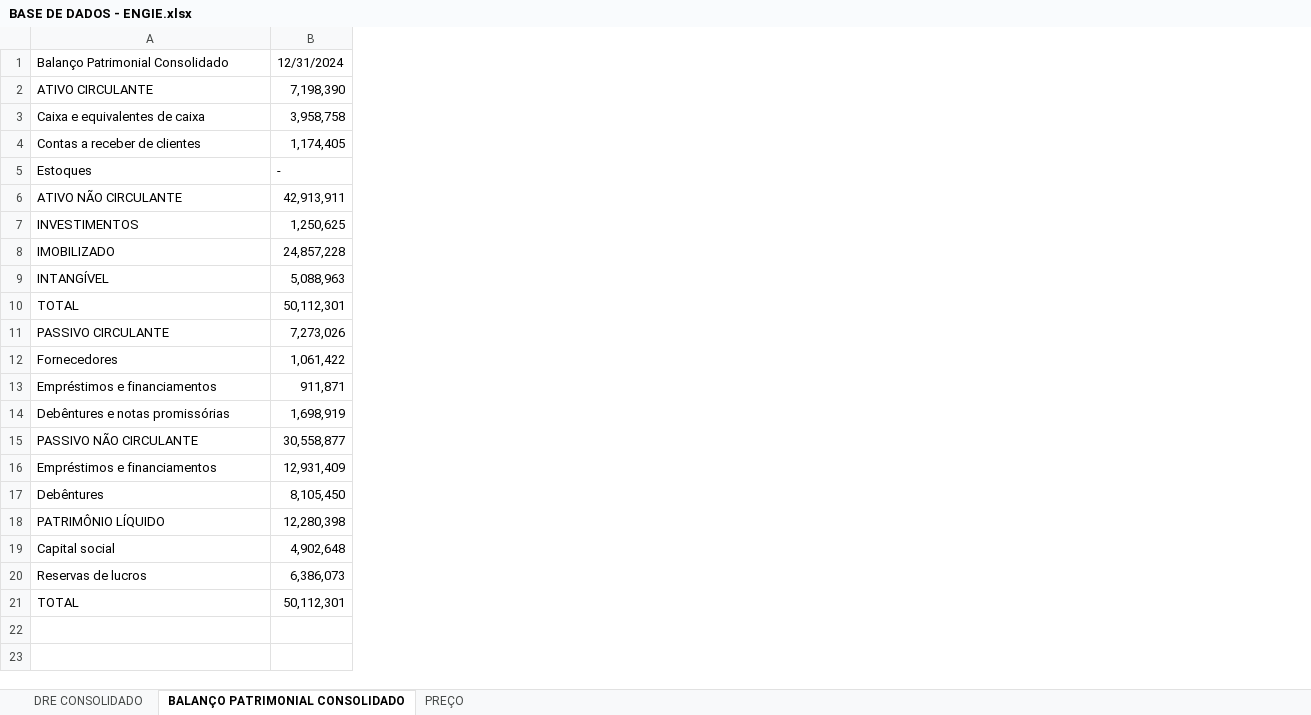
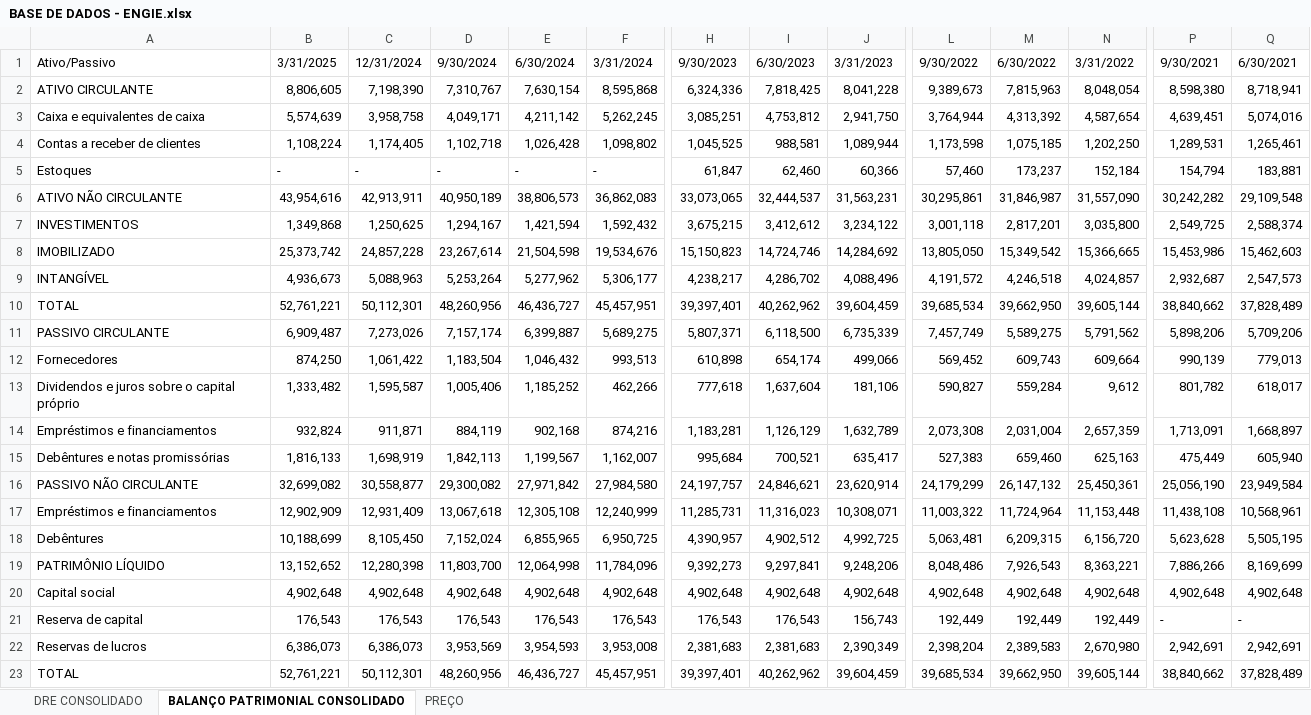
Before and after one commit to JulioBaroni/DADOS-ENGIE, an Excel workbook: BASE DE DADOS - ENGIE.xlsx, sheet BALANÇO PATRIMONIAL CONSOLIDADO, drawn as a sheet; only a part is shown, gaps mark what is left out; values as stored, in another font and other column widths than the file's, no cell formats; rows hold the shown columns only; the diff covers the shown part only; the diff names each change by its address in the sheet, - before the commit and + after, or states it on an @@ line.

Commit message:
Atualização
Adição de dados

```diff
--- a/BASE DE DADOS - ENGIE.xlsx (sheet BALANÇO PATRIMONIAL CONSOLIDADO)
+++ b/BASE DE DADOS - ENGIE.xlsx (sheet BALANÇO PATRIMONIAL CONSOLIDADO)
+column B, rows 1-12: 3/31/2025 | 8,806,605 | 5,574,639 | 1,108,224 | - | 43,954,616 | 1,349,868 | 25,373,742 | 4,936,673 | 52,761,221 | 6,909,487 | 874,250; rows 14-20: 932,824 | 1,816,133 | 32,699,082 | 12,902,909 | 10,188,699 | 13,152,652 | 4,902,648; rows 22-23: 6,386,073 | 52,761,221
+column D, rows 1-12: 9/30/2024 | 7,310,767 | 4,049,171 | 1,102,718 | - | 40,950,189 | 1,294,167 | 23,267,614 | 5,253,264 | 48,260,956 | 7,157,174 | 1,183,504; rows 14-20: 884,119 | 1,842,113 | 29,300,082 | 13,067,618 | 7,152,024 | 11,803,700 | 4,902,648; rows 22-23: 3,953,569 | 48,260,956
+column E, rows 1-12: 6/30/2024 | 7,630,154 | 4,211,142 | 1,026,428 | - | 38,806,573 | 1,421,594 | 21,504,598 | 5,277,962 | 46,436,727 | 6,399,887 | 1,046,432; rows 14-20: 902,168 | 1,199,567 | 27,971,842 | 12,305,108 | 6,855,965 | 12,064,998 | 4,902,648; rows 22-23: 3,954,593 | 46,436,727
+column F, rows 1-12: 3/31/2024 | 8,595,868 | 5,262,245 | 1,098,802 | - | 36,862,083 | 1,592,432 | 19,534,676 | 5,306,177 | 45,457,951 | 5,689,275 | 993,513; rows 14-20: 874,216 | 1,162,007 | 27,984,580 | 12,240,999 | 6,950,725 | 11,784,096 | 4,902,648; rows 22-23: 3,953,008 | 45,457,951
+column H, rows 1-12: 9/30/2023 | 6,324,336 | 3,085,251 | 1,045,525 | 61,847 | 33,073,065 | 3,675,215 | 15,150,823 | 4,238,217 | 39,397,401 | 5,807,371 | 610,898; rows 14-20: 1,183,281 | 995,684 | 24,197,757 | 11,285,731 | 4,390,957 | 9,392,273 | 4,902,648; rows 22-23: 2,381,683 | 39,397,401
+column I, rows 1-12: 6/30/2023 | 7,818,425 | 4,753,812 | 988,581 | 62,460 | 32,444,537 | 3,412,612 | 14,724,746 | 4,286,702 | 40,262,962 | 6,118,500 | 654,174; rows 14-20: 1,126,129 | 700,521 | 24,846,621 | 11,316,023 | 4,902,512 | 9,297,841 | 4,902,648; rows 22-23: 2,381,683 | 40,262,962
+column J, rows 1-12: 3/31/2023 | 8,041,228 | 2,941,750 | 1,089,944 | 60,366 | 31,563,231 | 3,234,122 | 14,284,692 | 4,088,496 | 39,604,459 | 6,735,339 | 499,066; rows 14-20: 1,632,789 | 635,417 | 23,620,914 | 10,308,071 | 4,992,725 | 9,248,206 | 4,902,648; rows 22-23: 2,390,349 | 39,604,459
+column L, rows 1-12: 9/30/2022 | 9,389,673 | 3,764,944 | 1,173,598 | 57,460 | 30,295,861 | 3,001,118 | 13,805,050 | 4,191,572 | 39,685,534 | 7,457,749 | 569,452; rows 14-20: 2,073,308 | 527,383 | 24,179,299 | 11,003,322 | 5,063,481 | 8,048,486 | 4,902,648; rows 22-23: 2,398,204 | 39,685,534
+column M, rows 1-12: 6/30/2022 | 7,815,963 | 4,313,392 | 1,075,185 | 173,237 | 31,846,987 | 2,817,201 | 15,349,542 | 4,246,518 | 39,662,950 | 5,589,275 | 609,743; rows 14-20: 2,031,004 | 659,460 | 26,147,132 | 11,724,964 | 6,209,315 | 7,926,543 | 4,902,648; rows 22-23: 2,389,583 | 39,662,950
+column N, rows 1-12: 3/31/2022 | 8,048,054 | 4,587,654 | 1,202,250 | 152,184 | 31,557,090 | 3,035,800 | 15,366,665 | 4,024,857 | 39,605,144 | 5,791,562 | 609,664; rows 14-20: 2,657,359 | 625,163 | 25,450,361 | 11,153,448 | 6,156,720 | 8,363,221 | 4,902,648; rows 22-23: 2,670,980 | 39,605,144
+column P, rows 1-12: 9/30/2021 | 8,598,380 | 4,639,451 | 1,289,531 | 154,794 | 30,242,282 | 2,549,725 | 15,453,986 | 2,932,687 | 38,840,662 | 5,898,206 | 990,139; rows 14-20: 1,713,091 | 475,449 | 25,056,190 | 11,438,108 | 5,623,628 | 7,886,266 | 4,902,648; rows 22-23: 2,942,691 | 38,840,662
+column Q, rows 1-12: 6/30/2021 | 8,718,941 | 5,074,016 | 1,265,461 | 183,881 | 29,109,548 | 2,588,374 | 15,462,603 | 2,547,573 | 37,828,489 | 5,709,206 | 779,013; rows 14-20: 1,668,897 | 605,940 | 23,949,584 | 10,568,961 | 5,505,195 | 8,169,699 | 4,902,648; rows 22-23: 2,942,691 | 37,828,489
-A1: Balanço Patrimonial Consolidado
+A1: Ativo/Passivo
+row 13: Dividendos e juros sobre o capital próprio | 1,333,482 | 1,595,587 | 1,005,406 | 1,185,252 | 462,266 | 777,618 | 1,637,604 | 181,106 | 590,827 | 559,284 | 9,612 | 801,782 | 618,017
+row 21: Reserva de capital | 176,543 | 176,543 | 176,543 | 176,543 | 176,543 | 176,543 | 176,543 | 156,743 | 192,449 | 192,449 | 192,449 | - | -
```
Also changed, not shown: 18 added columns elsewhere in this sheet, sheet DRE CONSOLIDADO, cell formats.
